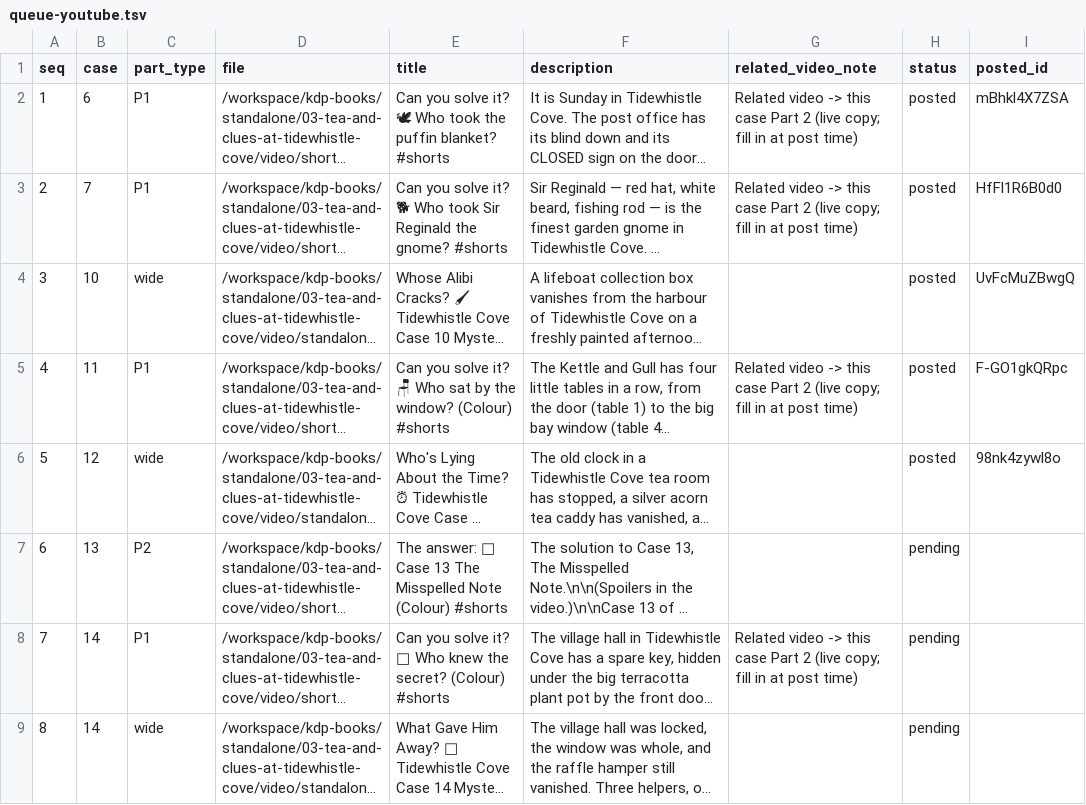
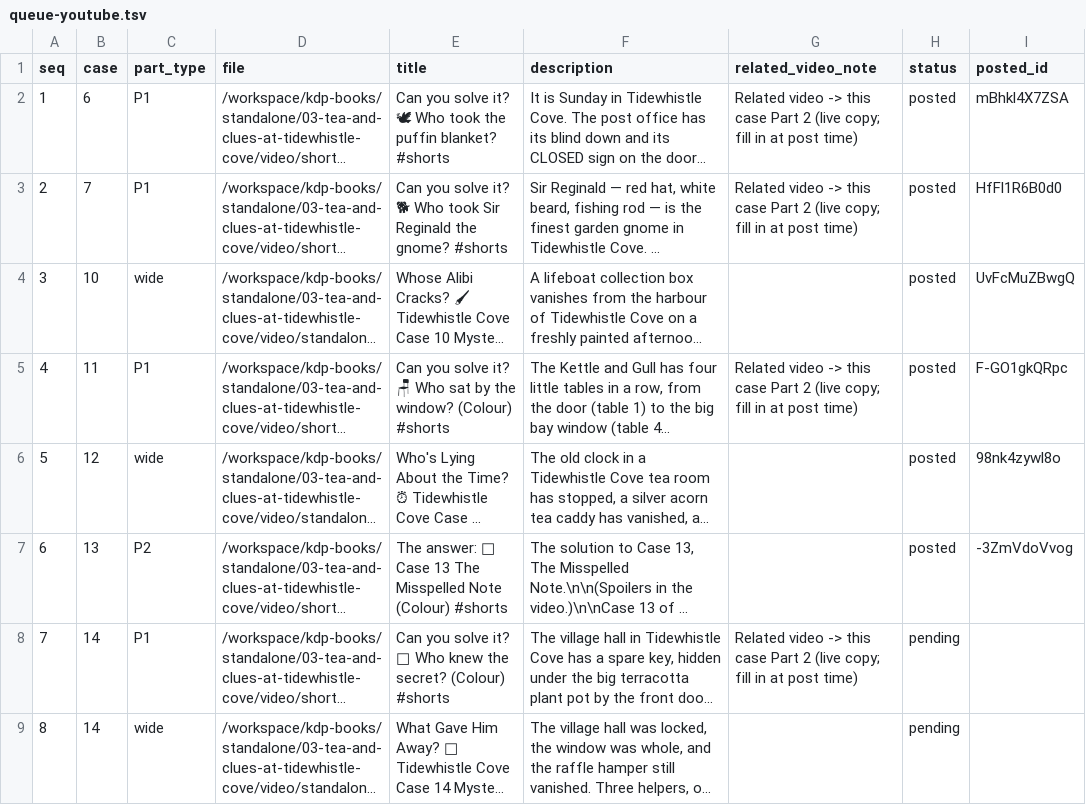
Before and after one commit to blakelapierre/kdp-books, a TSV file: standalone/03-tea-and-clues-at-tidewhistle-cove/video/tw-requeue/queue-youtube.tsv, drawn as a sheet; only a part is shown; long unchanged cells end in …; the diff names each change by its address in the sheet, - before the commit and + after, or states it on an @@ line.

```diff
--- a/standalone/03-tea-and-clues-at-tidewhistle-cove/video/tw-requeue/queue-youtube.tsv
+++ b/standalone/03-tea-and-clues-at-tidewhistle-cove/video/tw-requeue/queue-youtube.tsv
-H7 (status): pending
+H7 (status): posted
-I7 (posted_id): (empty)
+I7 (posted_id): -3ZmVdoVvog
```
Also changed, not shown: standalone/03-tea-and-clues-at-tidewhistle-cove/video/tw-requeue/queue-tiktok.tsv, 1 other file.
